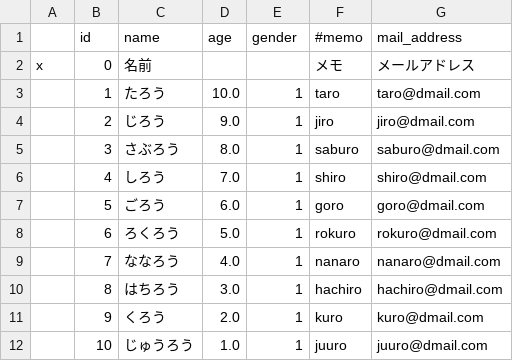
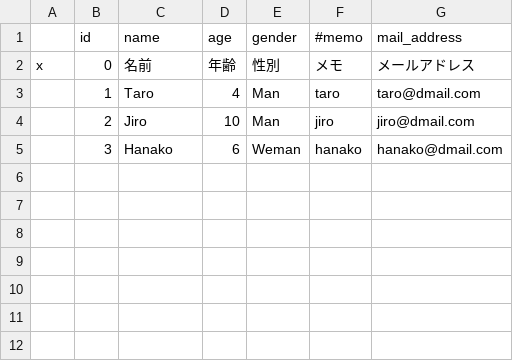
Before and after one commit to ducchy/spread-sheet-master, a CSV file: Assets/SpreadSheetMaster/Samples/Sample 1/Resources/Csv/CharacterDetailMaster.csv, drawn as a sheet; the diff names each change by its address in the sheet, - before the commit and + after, or states it on an @@ line.

```diff
--- a/Assets/SpreadSheetMaster/Samples/Sample 1/Resources/Csv/CharacterDetailMaster.csv
+++ b/Assets/SpreadSheetMaster/Samples/Sample 1/Resources/Csv/CharacterDetailMaster.csv
-D2 (age): (empty)
+D2 (age): 年齢
-E2 (gender): (empty)
+E2 (gender): 性別
-C3 (name): たろう
+C3 (name): Taro
-D3 (age): 10.0
+D3 (age): 4
-E3:E4 (gender): 1
+E3:E4 (gender): Man
-C4 (name): じろう
+C4 (name): Jiro
-D4 (age): 9.0
+D4 (age): 10
-C5 (name): さぶろう
+C5 (name): Hanako
-D5 (age): 8.0
+D5 (age): 6
-E5 (gender): 1
+E5 (gender): Weman
-F5 (#memo): saburo
+F5 (#memo): hanako
-G5 (mail_address): saburo@dmail.com
+G5 (mail_address): hanako@dmail.com
-row 6:  | 4 | しろう | 7.0 | 1 | shiro | shiro@dmail.com
-row 7:  | 5 | ごろう | 6.0 | 1 | goro | goro@dmail.com
-row 8:  | 6 | ろくろう | 5.0 | 1 | rokuro | rokuro@dmail.com
-row 9:  | 7 | ななろう | 4.0 | 1 | nanaro | nanaro@dmail.com
-row 10:  | 8 | はちろう | 3.0 | 1 | hachiro | hachiro@dmail.com
-row 11:  | 9 | くろう | 2.0 | 1 | kuro | kuro@dmail.com
-row 12:  | 10 | じゅうろう | 1.0 | 1 | juuro | juuro@dmail.com
```
Also changed, not shown: 43 other files.
